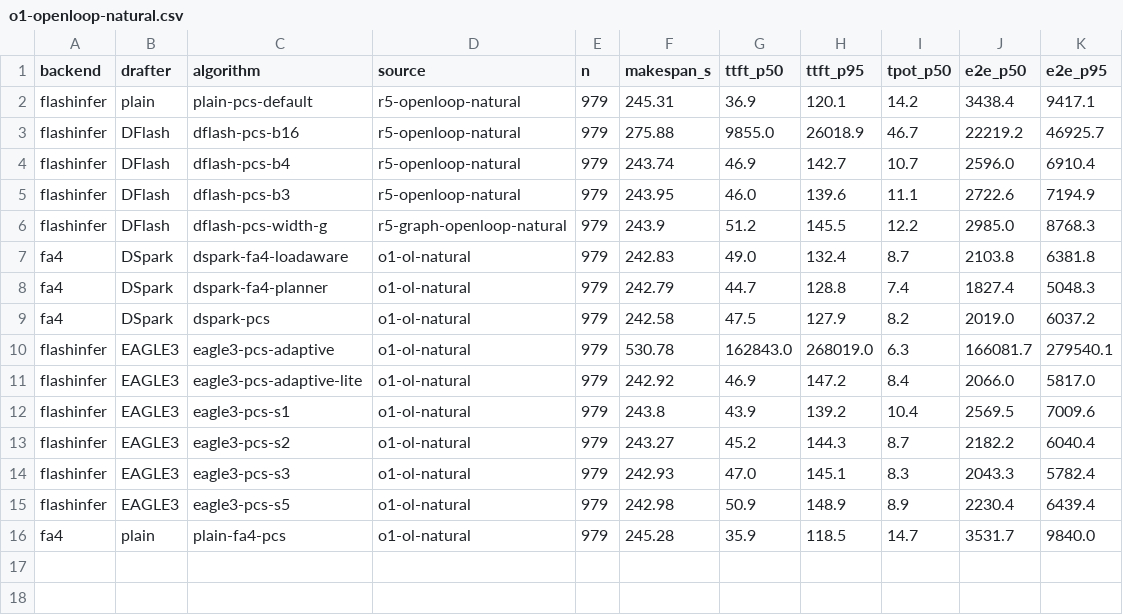
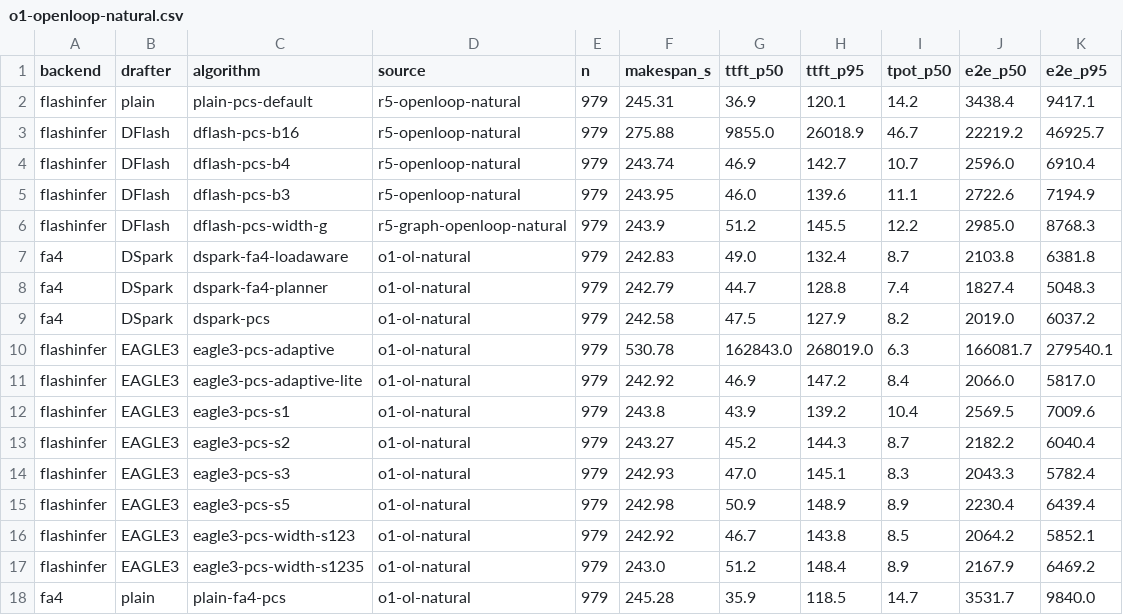
Before and after one commit to chai-yinfeng/sglang-prefix-cache, a CSV file: experiments/opt-align-v0.5.22/o1-openloop-natural.csv, drawn as a sheet; the diff names each change by its address in the sheet, - before the commit and + after, or states it on an @@ line.

```diff
--- a/experiments/opt-align-v0.5.22/o1-openloop-natural.csv
+++ b/experiments/opt-align-v0.5.22/o1-openloop-natural.csv
+row 16: flashinfer | EAGLE3 | eagle3-pcs-width-s123 | o1-ol-natural | 979 | 242.92 | 46.7 | 143.8 | 8.5 | 2064.2 | 5852.1
+row 17: flashinfer | EAGLE3 | eagle3-pcs-width-s1235 | o1-ol-natural | 979 | 243.0 | 51.2 | 148.4 | 8.9 | 2167.9 | 6469.2
```
Also changed, not shown: experiments/opt-align-v0.5.22/o1-phase-benches.csv, 3 other files.
